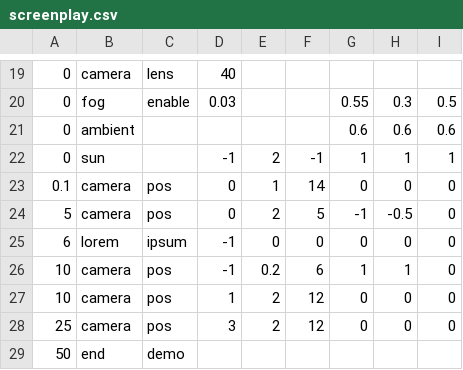
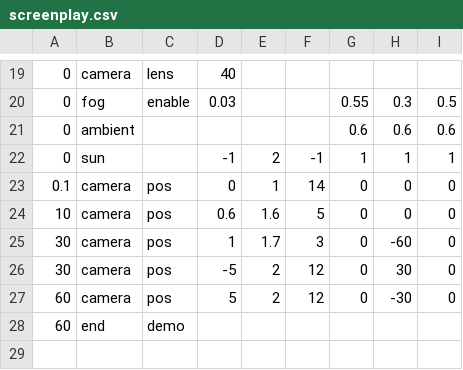
Before and after one commit to w84death/bad-looking-cube, a CSV file: screenplay.csv, drawn as a sheet; only a part is shown, gaps mark what is left out.

```diff
--- a/screenplay.csv
+++ b/screenplay.csv
@@ -23,7 +23,6 @@
 0.1,camera,pos,0,1,14,0,0,0
-5,camera,pos,0,2,5,-1,-0.5,0
-6,lorem,ipsum,-1,0,0,0,0,0
-10,camera,pos,-1,0.2,6,1,1,0
-10,camera,pos,1,2,12,0,0,0
-25,camera,pos,3,2,12,0,0,0
-50,end,demo,,,,,,
+10,camera,pos,0.6,1.6,5,0,0,0
+30,camera,pos,1,1.7,3,0,-60,0
+30,camera,pos,-5,2,12,0,30,0
+60,camera,pos,5,2,12,0,-30,0
+60,end,demo,,,,,,
```
Also changed, not shown: 6 other files.
